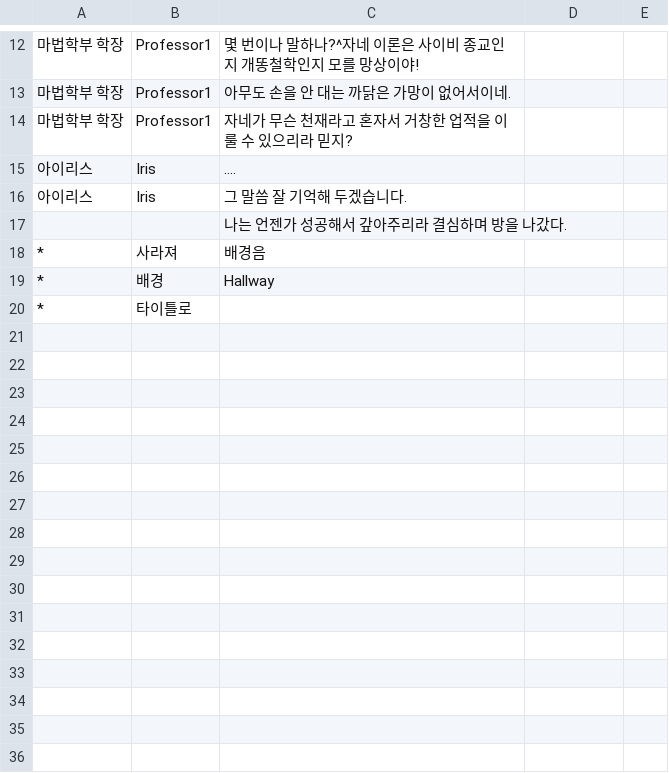
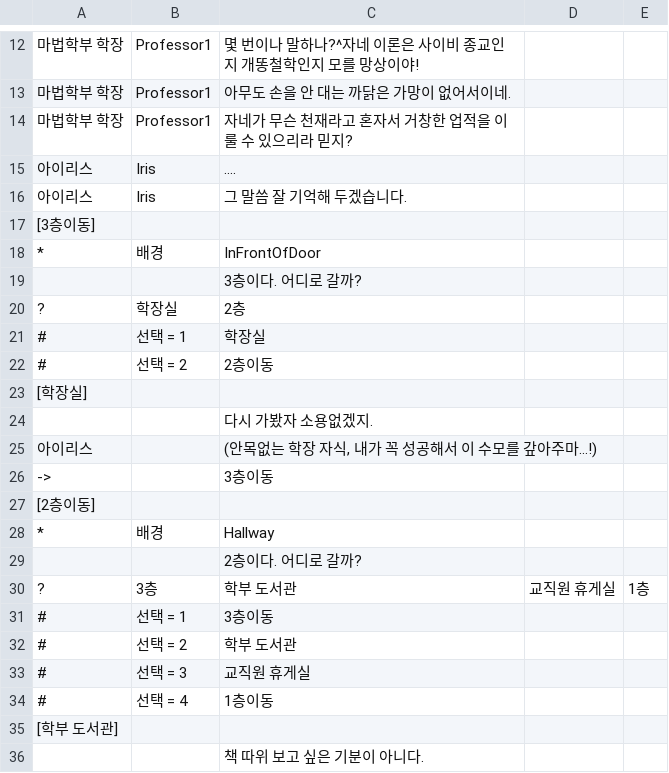
Before and after one commit to KimMinryoung/CardGame, a CSV file: Assets/Resources/Texts/Scene#1.csv, drawn as a sheet; only a part is shown, gaps mark what is left out; the shorter side is filled out with more unchanged rows; removed rows and columns are numbered as before the commit, all else as after; the diff covers the shown part only; the diff names each change by its address in the sheet, - before the commit and + after, or states it on an @@ line.

```diff
--- a/Assets/Resources/Texts/Scene#1.csv
+++ b/Assets/Resources/Texts/Scene#1.csv
+row 17: [3층이동]
+row 18: * | 배경 | InFrontOfDoor
-C19: 나는 언젠가 성공해서 갚아주리라 결심하며 방을 나갔다.
+C19: 3층이다. 어디로 갈까?
-row 18: * | 사라져 | 배경음
+row 20: ? | 학장실 | 2층
+row 21: # | 선택 = 1 | 학장실
+row 22: # | 선택 = 2 | 2층이동
+row 23: [학장실]
+row 24:  |  | 다시 가봤자 소용없겠지.
+row 25: 아이리스 |  | (안목없는 학장 자식, 내가 꼭 성공해서 이 수모를 갚아주마…!)
+row 26: -> |  | 3층이동
+row 27: [2층이동]
+row 29:  |  | 2층이다. 어디로 갈까?
+row 30: ? | 3층 | 학부 도서관 | 교직원 휴게실 | 1층
+row 31: # | 선택 = 1 | 3층이동
+row 32: # | 선택 = 2 | 학부 도서관
+row 33: # | 선택 = 3 | 교직원 휴게실
+row 34: # | 선택 = 4 | 1층이동
+row 35: [학부 도서관]
+row 36:  |  | 책 따위 보고 싶은 기분이 아니다.
```
Also changed, not shown: 11 added rows elsewhere in this file, 3 other files.
